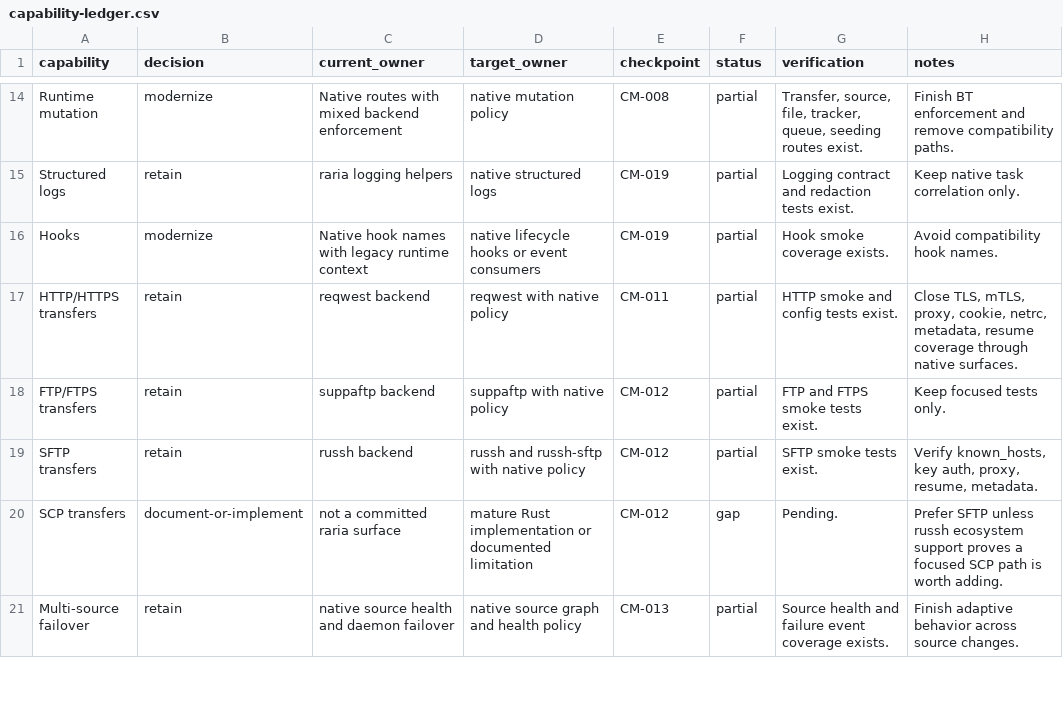
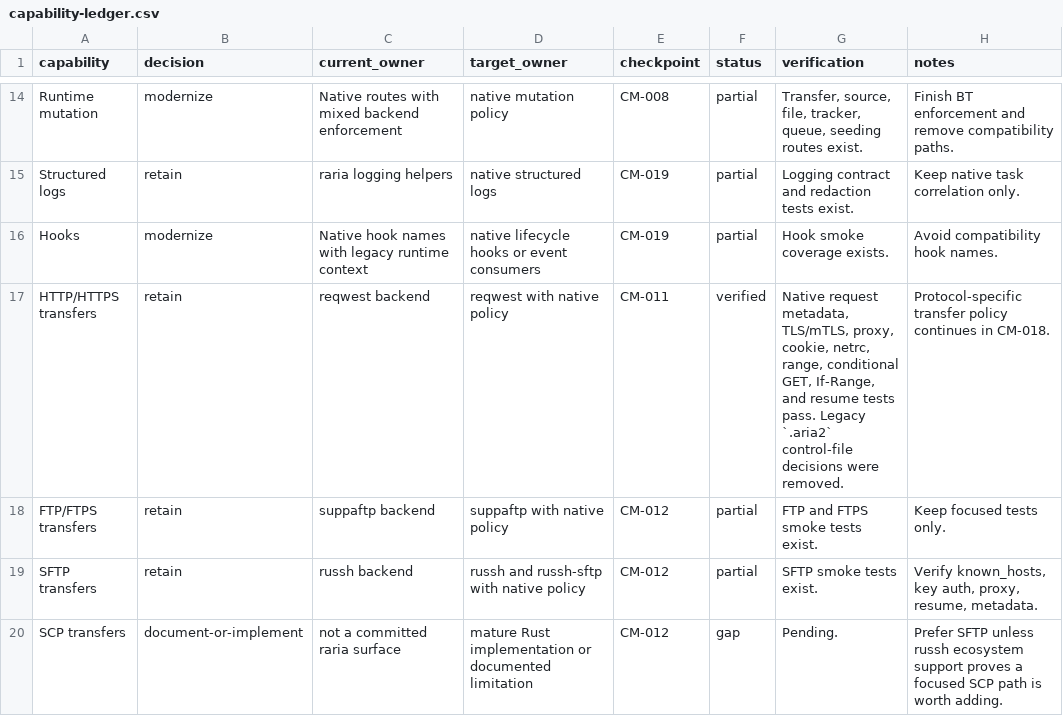
Before and after one commit to AnInsomniacy/raria, a CSV file: docs/core-modernization/capability-ledger.csv, drawn as a sheet; only a part is shown, gaps mark what is left out; the shorter side is filled out with more unchanged rows.

```diff
--- a/docs/core-modernization/capability-ledger.csv
+++ b/docs/core-modernization/capability-ledger.csv
@@ -16,3 +16,3 @@ Structured logs,retain,"raria logging helpers","native structured logs",CM-019,p
 Hooks,modernize,"Native hook names with legacy runtime context","native lifecycle hooks or event consumers",CM-019,partial,"Hook smoke coverage exists.","Avoid compatibility hook names."
-HTTP/HTTPS transfers,retain,"reqwest backend","reqwest with native policy",CM-011,partial,"HTTP smoke and config tests exist.","Close TLS, mTLS, proxy, cookie, netrc, metadata, resume coverage through native surfaces."
+HTTP/HTTPS transfers,retain,"reqwest backend","reqwest with native policy",CM-011,verified,"Native request metadata, TLS/mTLS, proxy, cookie, netrc, range, conditional GET, If-Range, and resume tests pass. Legacy `.aria2` control-file decisions were removed.","Protocol-specific transfer policy continues in CM-018."
 FTP/FTPS transfers,retain,"suppaftp backend","suppaftp with native policy",CM-012,partial,"FTP and FTPS smoke tests exist.","Keep focused tests only."
```
Also changed, not shown: docs/core-modernization/checkpoints/CM-011-http-contract.csv, docs/core-modernization/roadmap.csv, 8 other files.
